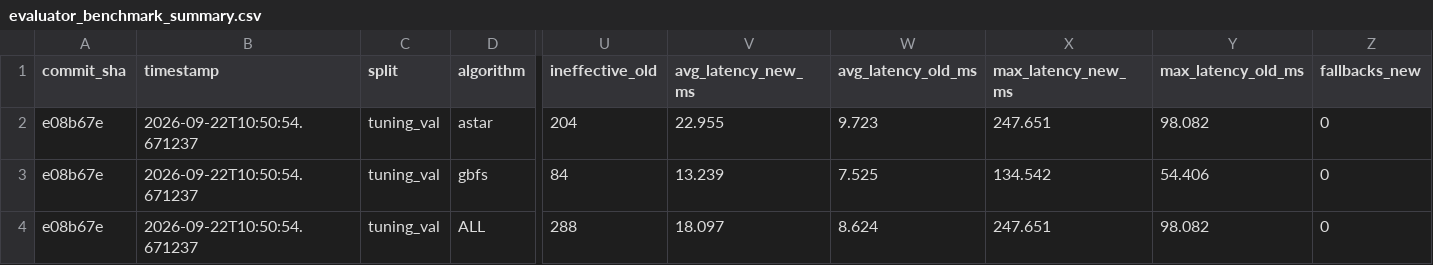
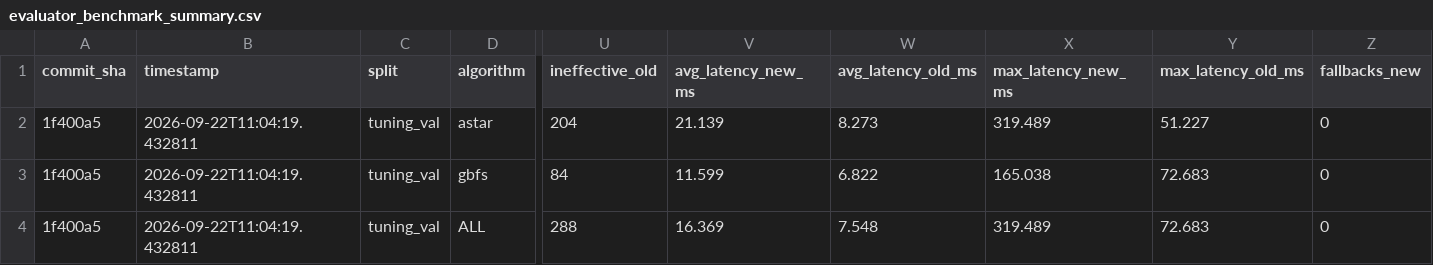
Before and after one commit to Thanh281105/intro-to-ai, a CSV file: experiments/results/evaluator_benchmark_summary.csv, drawn as a sheet; only a part is shown, gaps mark what is left out; the diff names each change by its address in the sheet, - before the commit and + after, or states it on an @@ line.

```diff
--- a/experiments/results/evaluator_benchmark_summary.csv
+++ b/experiments/results/evaluator_benchmark_summary.csv
-A2:A4 (commit_sha): e08b67e
+A2:A4 (commit_sha): 1f400a5
-B2:B4 (timestamp): 2026-09-22T10:50:54.671237
+B2:B4 (timestamp): 2026-09-22T11:04:19.432811
-V2 (avg_latency_new_ms): 22.955
+V2 (avg_latency_new_ms): 21.139
-W2 (avg_latency_old_ms): 9.723
+W2 (avg_latency_old_ms): 8.273
-X2 (max_latency_new_ms): 247.651
+X2 (max_latency_new_ms): 319.489
-Y2 (max_latency_old_ms): 98.082
+Y2 (max_latency_old_ms): 51.227
-V3 (avg_latency_new_ms): 13.239
+V3 (avg_latency_new_ms): 11.599
-W3 (avg_latency_old_ms): 7.525
+W3 (avg_latency_old_ms): 6.822
-X3 (max_latency_new_ms): 134.542
+X3 (max_latency_new_ms): 165.038
-Y3 (max_latency_old_ms): 54.406
+Y3 (max_latency_old_ms): 72.683
-V4 (avg_latency_new_ms): 18.097
+V4 (avg_latency_new_ms): 16.369
-W4 (avg_latency_old_ms): 8.624
+W4 (avg_latency_old_ms): 7.548
-X4 (max_latency_new_ms): 247.651
+X4 (max_latency_new_ms): 319.489
-Y4 (max_latency_old_ms): 98.082
+Y4 (max_latency_old_ms): 72.683
```
Also changed, not shown: experiments/results/evaluator_benchmark_val.csv, experiments/results/evaluator_head_to_head.csv, 3 other files.
